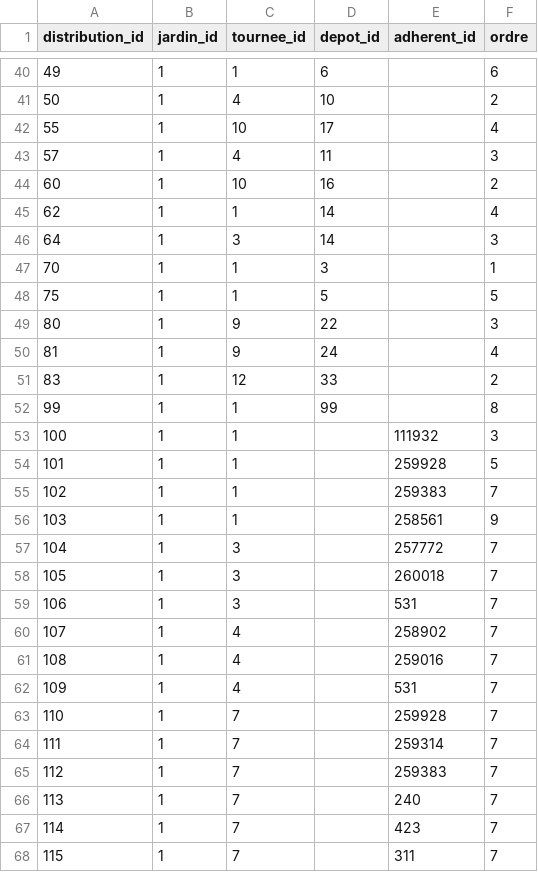
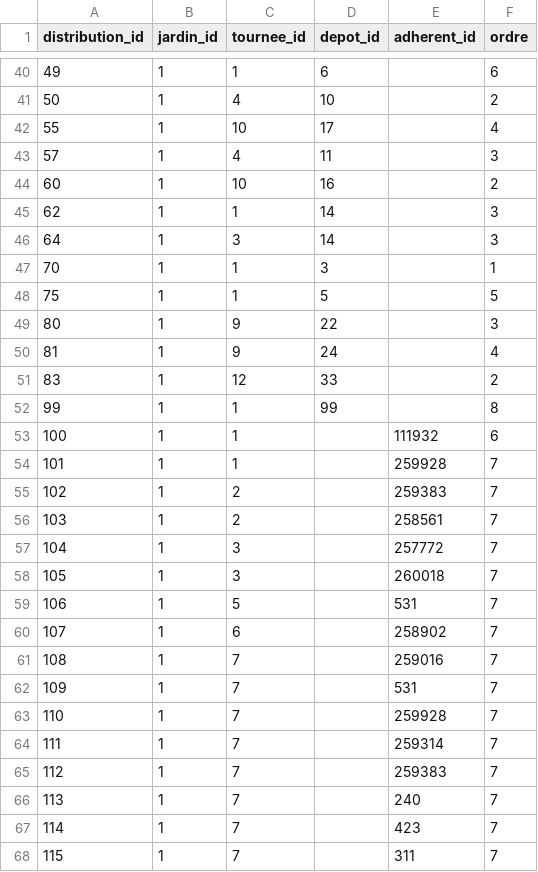
Before and after one commit to medina474/data-collection, a CSV file: jardins/data/distributions.csv, drawn as a sheet; only a part is shown, gaps mark what is left out.

```diff
--- a/jardins/data/distributions.csv
+++ b/jardins/data/distributions.csv
@@ -44,3 +44,3 @@ distribution_id,jardin_id,tournee_id,depot_id,adherent_id,ordre
 60,1,10,16,,2
-62,1,1,14,,4
+62,1,1,14,,3
 64,1,3,14,,3
@@ -52,12 +52,12 @@ distribution_id,jardin_id,tournee_id,depot_id,adherent_id,ordre
 99,1,1,99,,8
-100,1,1,,111932,3
-101,1,1,,259928,5
-102,1,1,,259383,7
-103,1,1,,258561,9
+100,1,1,,111932,6
+101,1,1,,259928,7
+102,1,2,,259383,7
+103,1,2,,258561,7
 104,1,3,,257772,7
 105,1,3,,260018,7
-106,1,3,,531,7
-107,1,4,,258902,7
-108,1,4,,259016,7
-109,1,4,,531,7
+106,1,5,,531,7
+107,1,6,,258902,7
+108,1,7,,259016,7
+109,1,7,,531,7
 110,1,7,,259928,7
```
Also changed, not shown: biblio/editions-timpowers.csv, biblio/oeuvres-timpowers.csv, 3 other files.
